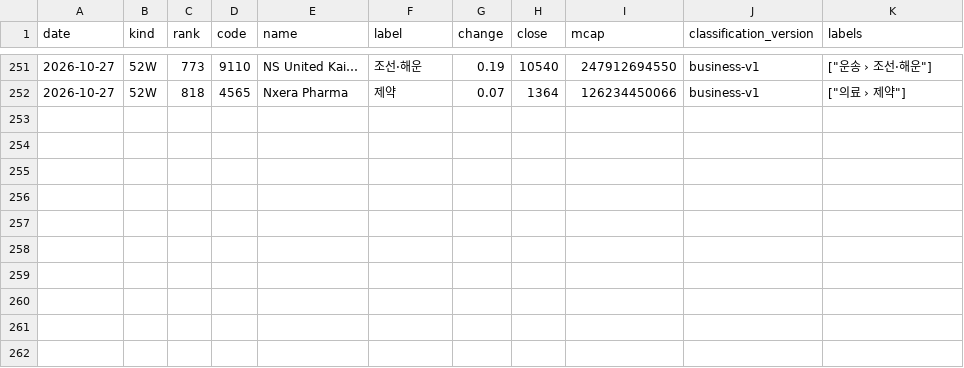
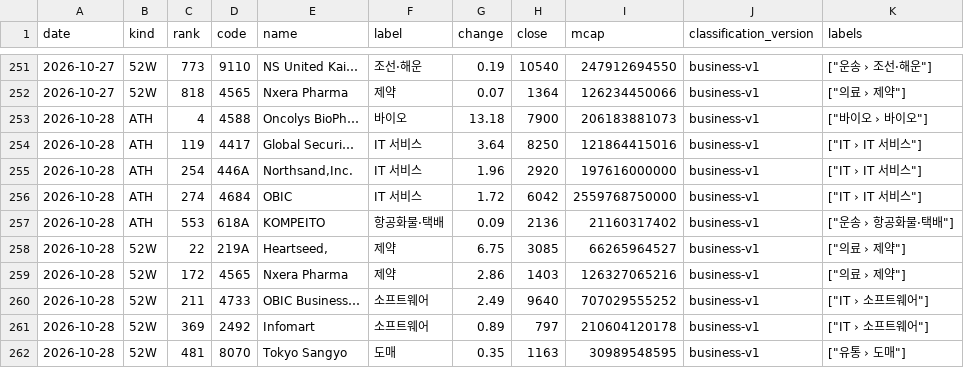
Before and after one commit to kk-aid/sector-mood, a CSV file: data/newhigh/jp/2026-10.csv, drawn as a sheet; only a part is shown, gaps mark what is left out.

```diff
--- a/data/newhigh/jp/2026-10.csv
+++ b/data/newhigh/jp/2026-10.csv
@@ -252 +252,11 @@ date,kind,rank,code,name,label,change,close,mcap,classification_version,labels
 2026-10-27,52W,818,4565,Nxera Pharma,제약,0.07,1364,126234450066,business-v1,"[""의료 › 제약""]"
+2026-10-28,ATH,4,4588,Oncolys BioPh…,바이오,13.18,7900,206183881073,business-v1,"[""바이오 › 바이오""]"
+2026-10-28,ATH,119,4417,Global Securi…,IT 서비스,3.64,8250,121864415016,business-v1,"[""IT › IT 서비스""]"
+2026-10-28,ATH,254,446A,"Northsand,Inc.",IT 서비스,1.96,2920,197616000000,business-v1,"[""IT › IT 서비스""]"
+2026-10-28,ATH,274,4684,OBIC,IT 서비스,1.72,6042,2559768750000,business-v1,"[""IT › IT 서비스""]"
+2026-10-28,ATH,553,618A,KOMPEITO,항공화물·택배,0.09,2136,21160317402,business-v1,"[""운송 › 항공화물·택배""]"
+2026-10-28,52W,22,219A,"Heartseed,",제약,6.75,3085,66265964527,business-v1,"[""의료 › 제약""]"
+2026-10-28,52W,172,4565,Nxera Pharma,제약,2.86,1403,126327065216,business-v1,"[""의료 › 제약""]"
+2026-10-28,52W,211,4733,OBIC Business…,소프트웨어,2.49,9640,707029555252,business-v1,"[""IT › 소프트웨어""]"
+2026-10-28,52W,369,2492,Infomart,소프트웨어,0.89,797,210604120178,business-v1,"[""IT › 소프트웨어""]"
+2026-10-28,52W,481,8070,Tokyo Sangyo,도매,0.35,1163,30989548595,business-v1,"[""유통 › 도매""]"
```
Also changed, not shown: data/newhigh/kr/2026-10.csv, 6 other files.
